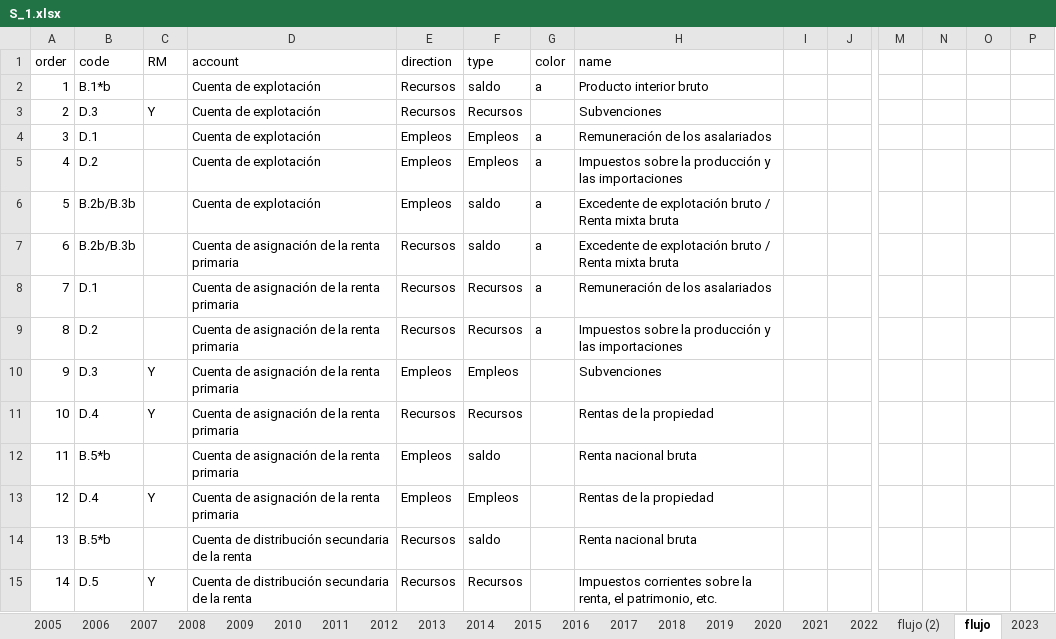
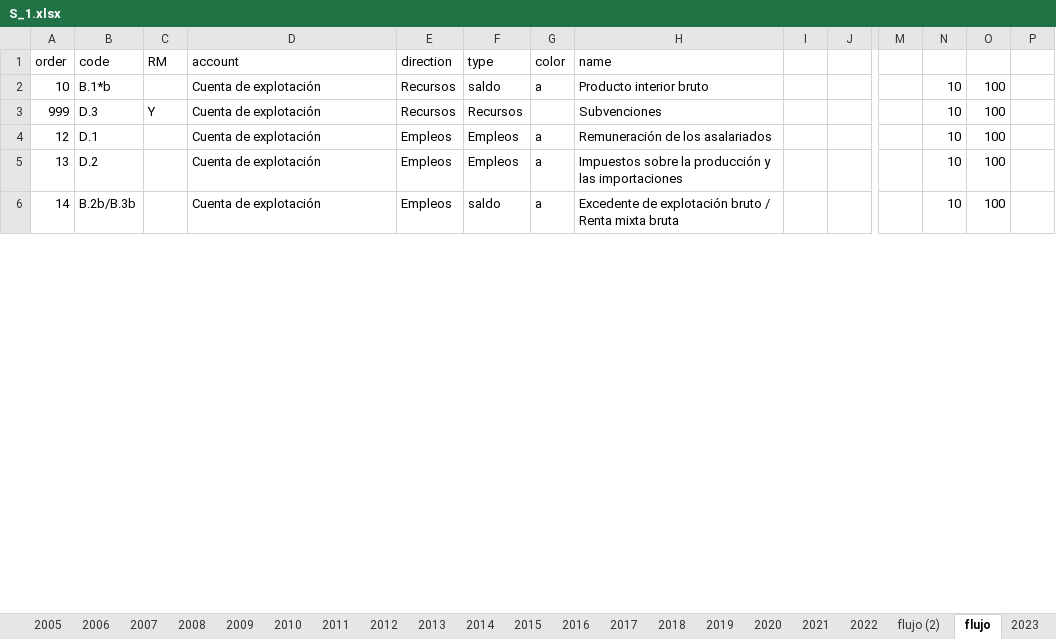
Before and after one commit to francoarenas91/GDP_visualization, an Excel workbook: 1.data/S_1.xlsx, sheet flujo, drawn as a sheet; only a part is shown, gaps mark what is left out; values as stored, in another font and other column widths than the file's, no cell formats; removed rows and columns are numbered as before the commit, all else as after; rows hold the shown columns only; the diff covers the shown part only; the diff names each change by its address in the sheet, - before the commit and + after, or states it on an @@ line.

Commit message:
plotly en R, pero las subvenciones se cargan el flujo

```diff
--- a/1.data/S_1.xlsx (sheet flujo)
+++ b/1.data/S_1.xlsx (sheet flujo)
-A2 (order): 1
+A2 (order): 10
-N2:N3: (empty)
+N2:N3: 10
-O2:O3: (empty)
+O2:O3: 100
-A3 (order): 2
+A3 (order): 999
-row 4: 3 | D.1 |  | Cuenta de explotación | Empleos | Empleos | a | Remuneración de los asalariados
-row 5: 4 | D.2 |  | Cuenta de explotación | Empleos | Empleos | a | Impuestos sobre la producción y las importaciones
-row 6: 5 | B.2b/B.3b |  | Cuenta de explotación | Empleos | saldo | a | Excedente de explotación bruto / Renta mixta bruta
-row 7: 6 | B.2b/B.3b |  | Cuenta de asignación de la renta primaria | Recursos | saldo | a | Excedente de explotación bruto / Renta mixta bruta
-row 8: 7 | D.1 |  | Cuenta de asignación de la renta primaria | Recursos | Recursos | a | Remuneración de los asalariados
-row 9: 8 | D.2 |  | Cuenta de asignación de la renta primaria | Recursos | Recursos | a | Impuestos sobre la producción y las importaciones
-row 10: 9 | D.3 | Y | Cuenta de asignación de la renta primaria | Empleos | Empleos |  | Subvenciones
-row 11: 10 | D.4 | Y | Cuenta de asignación de la renta primaria | Recursos | Recursos |  | Rentas de la propiedad
-row 12: 11 | B.5*b |  | Cuenta de asignación de la renta primaria | Empleos | saldo |  | Renta nacional bruta
-B4 (code): D.4
+B4 (code): D.1
-C4 (RM): Y
+C4 (RM): (empty)
-D4 (account): Cuenta de asignación de la renta primaria
+D4 (account): Cuenta de explotación
-G4:G6 (color): (empty)
+G4:G6 (color): a
-H4 (name): Rentas de la propiedad
+H4 (name): Remuneración de los asalariados
-N4:N6: (empty)
+N4:N6: 10
-O4:O6: (empty)
+O4:O6: 100
-B5 (code): B.5*b
+B5 (code): D.2
-D5:D6 (account): Cuenta de distribución secundaria de la renta
+D5:D6 (account): Cuenta de explotación
-E5:E6 (direction): Recursos
+E5:E6 (direction): Empleos
-F5 (type): saldo
+F5 (type): Empleos
-H5 (name): Renta nacional bruta
+H5 (name): Impuestos sobre la producción y las importaciones
-B6 (code): D.5
+B6 (code): B.2b/B.3b
-C6 (RM): Y
+C6 (RM): (empty)
-F6 (type): Recursos
+F6 (type): saldo
-H6 (name): Impuestos corrientes sobre la renta, el patrimonio, etc.
+H6 (name): Excedente de explotación bruto / Renta mixta bruta
```
Also changed, not shown: 10 added rows, 1 removed row and 235 edited cells elsewhere in this sheet, cell formats, formulas that keep their value, 1.data/nodes_dict.xlsx, 3 other files.
